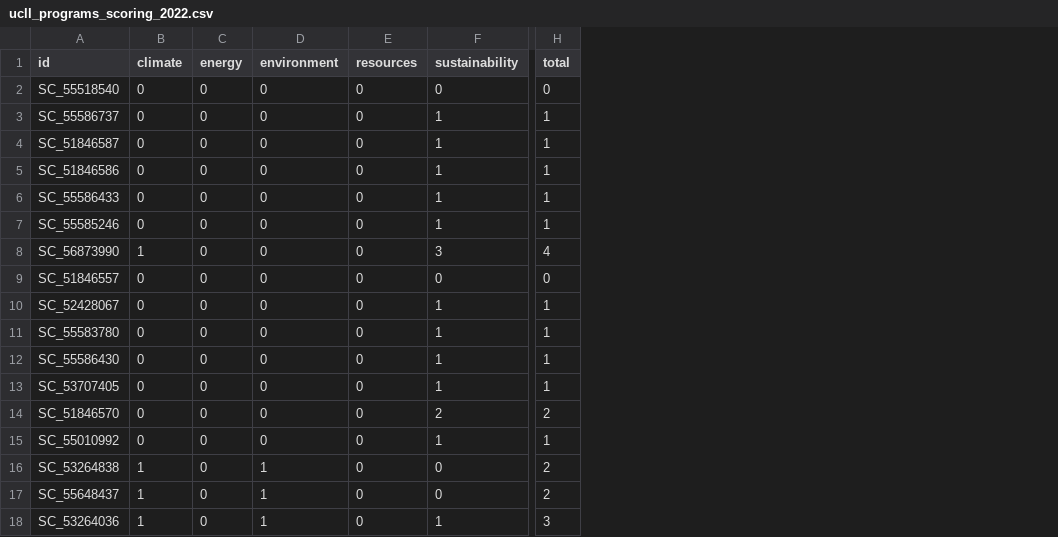
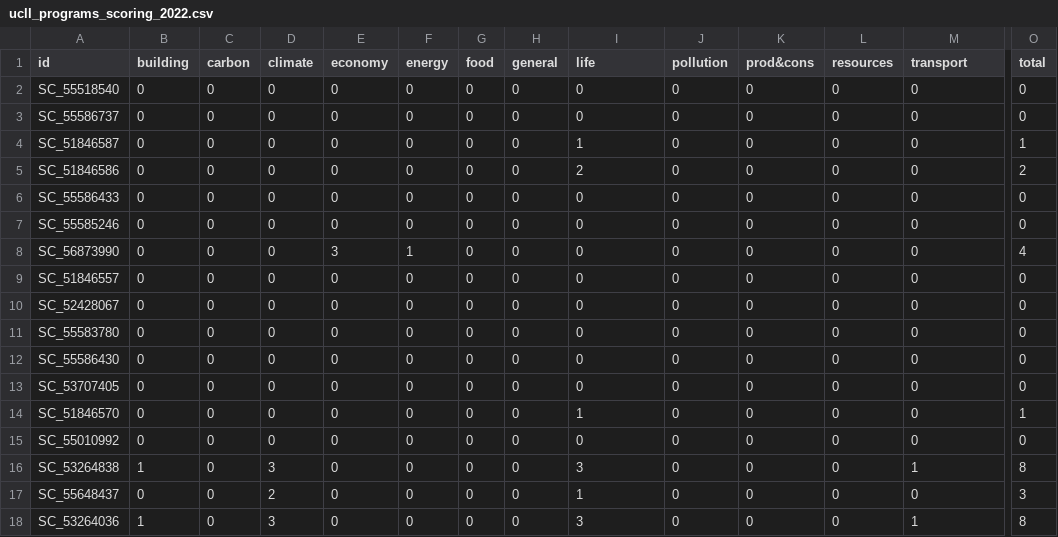
Before and after one commit to Education4Climate/Education4Climate, a CSV file: data/scoring-output/ucll_programs_scoring_2022.csv, drawn as a sheet; only a part is shown, gaps mark what is left out; addresses are those after the commit; the diff covers the shown part only; the diff names each change by its address in the sheet, - before the commit and + after, or states it on an @@ line.

Commit message:
UCLL - 2022 update + 2023

```diff
--- a/data/scoring-output/ucll_programs_scoring_2022.csv
+++ b/data/scoring-output/ucll_programs_scoring_2022.csv
+column B (building), rows 2-18: 0 | 0 | 0 | 0 | 0 | 0 | 0 | 0 | 0 | 0 | 0 | 0 | 0 | 0 | 1 | 0 | 1
+column C (carbon), rows 2-18: all 0
+column E (economy), rows 2-18: 0 | 0 | 0 | 0 | 0 | 0 | 3 | 0 | 0 | 0 | 0 | 0 | 0 | 0 | 0 | 0 | 0
+column G (food), rows 2-18: all 0
+column H (general), rows 2-18: all 0
+column J (pollution), rows 2-18: all 0
+column K (prod&cons), rows 2-18: all 0
-I1: environment
+I1: life
-M1: sustainability
+M1: transport
-M3:M7 (transport): 1
+M3:M7 (transport): 0
-O3 (total): 1
+O3 (total): 0
-I4 (life): 0
+I4 (life): 1
-I5 (life): 0
+I5 (life): 2
-O5 (total): 1
+O5 (total): 2
-O6:O7 (total): 1
+O6:O7 (total): 0
-D8 (climate): 1
+D8 (climate): 0
-F8 (energy): 0
+F8 (energy): 1
-M8 (transport): 3
+M8 (transport): 0
-M10:M13 (transport): 1
+M10:M13 (transport): 0
-O10:O13 (total): 1
+O10:O13 (total): 0
-I14 (life): 0
+I14 (life): 1
-M14 (transport): 2
+M14 (transport): 0
-O14 (total): 2
+O14 (total): 1
-M15 (transport): 1
+M15 (transport): 0
-O15 (total): 1
+O15 (total): 0
-D16 (climate): 1
+D16 (climate): 3
-I16 (life): 1
+I16 (life): 3
-M16 (transport): 0
+M16 (transport): 1
-O16 (total): 2
+O16 (total): 8
-D17 (climate): 1
+D17 (climate): 2
-O17 (total): 2
+O17 (total): 3
-D18 (climate): 1
+D18 (climate): 3
-I18 (life): 1
+I18 (life): 3
-O18 (total): 3
+O18 (total): 8
```
Also changed, not shown: 116 edited cells elsewhere in this file, 11 other files.
